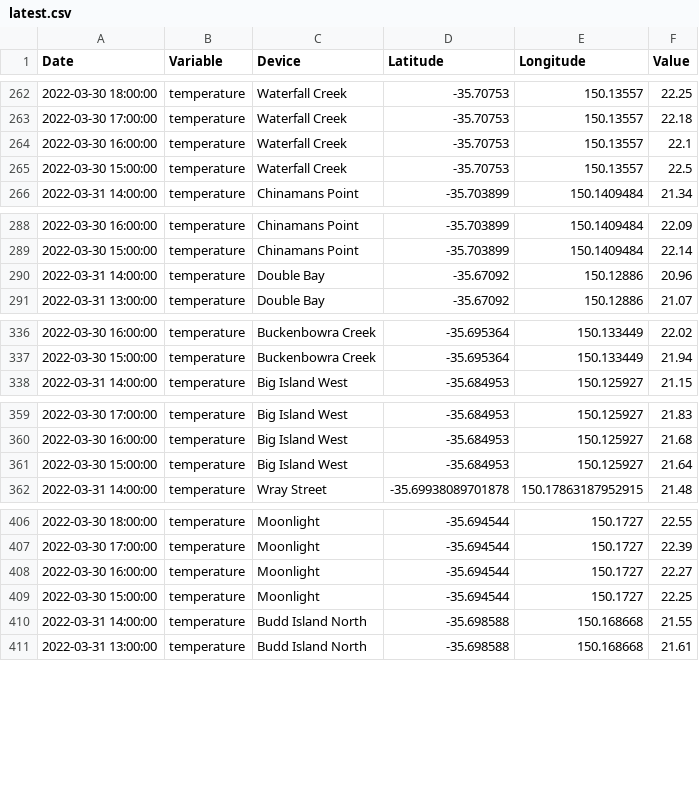
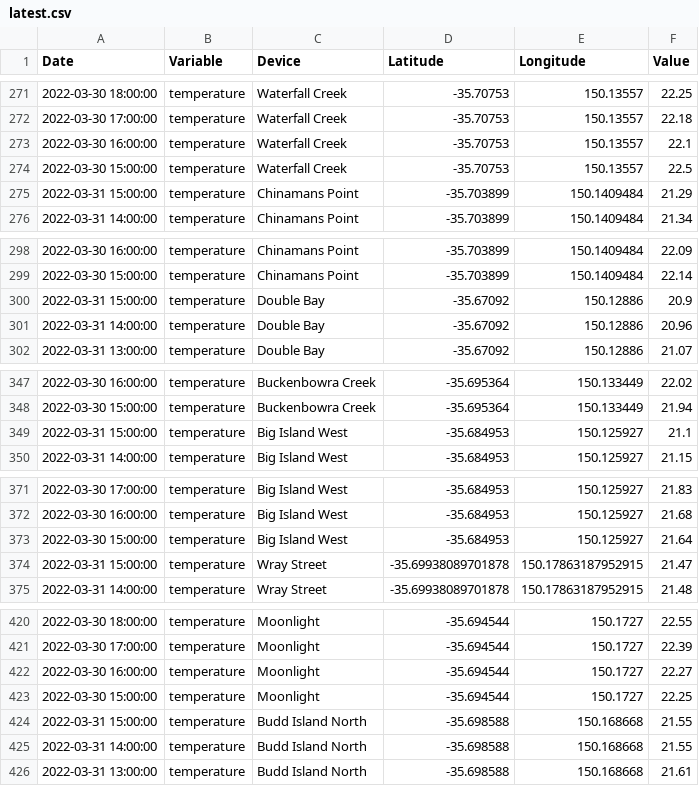
Before and after one commit to DPIclimate/HeatMAPS, a CSV file: datasets/latest.csv, drawn as a sheet; only a part is shown, gaps mark what is left out; the diff covers the shown part only.

```diff
--- a/datasets/latest.csv
+++ b/datasets/latest.csv
@@ -265,2 +274,3 @@ Date,Variable,Device,Latitude,Longitude,Value
 2022-03-30 15:00:00,temperature,Waterfall Creek,-35.70753,150.13557,22.5
+2022-03-31 15:00:00,temperature,Chinamans Point,-35.703899,150.1409484,21.29
 2022-03-31 14:00:00,temperature,Chinamans Point,-35.703899,150.1409484,21.34
@@ -289,2 +299,3 @@ Date,Variable,Device,Latitude,Longitude,Value
 2022-03-30 15:00:00,temperature,Chinamans Point,-35.703899,150.1409484,22.14
+2022-03-31 15:00:00,temperature,Double Bay,-35.67092,150.12886,20.9
 2022-03-31 14:00:00,temperature,Double Bay,-35.67092,150.12886,20.96
@@ -337,2 +348,3 @@ Date,Variable,Device,Latitude,Longitude,Value
 2022-03-30 15:00:00,temperature,Buckenbowra Creek,-35.695364,150.133449,21.94
+2022-03-31 15:00:00,temperature,Big Island West,-35.684953,150.125927,21.1
 2022-03-31 14:00:00,temperature,Big Island West,-35.684953,150.125927,21.15
@@ -361,2 +373,3 @@ Date,Variable,Device,Latitude,Longitude,Value
 2022-03-30 15:00:00,temperature,Big Island West,-35.684953,150.125927,21.64
+2022-03-31 15:00:00,temperature,Wray Street,-35.69938089701878,150.17863187952915,21.47
 2022-03-31 14:00:00,temperature,Wray Street,-35.69938089701878,150.17863187952915,21.48
@@ -409,2 +423,3 @@ Date,Variable,Device,Latitude,Longitude,Value
 2022-03-30 15:00:00,temperature,Moonlight,-35.694544,150.1727,22.25
+2022-03-31 15:00:00,temperature,Budd Island North,-35.698588,150.168668,21.55
 2022-03-31 14:00:00,temperature,Budd Island North,-35.698588,150.168668,21.55
```
Also changed, not shown: 10 added rows and 10 edited cells elsewhere in this file, 12 other files.
